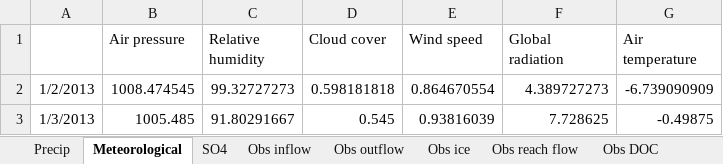
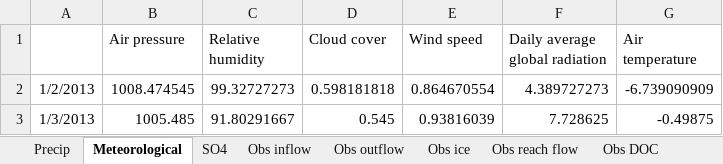
Before and after one commit to NIVANorge/Mobius2, an Excel workbook: guide/07/langtjern_lake.xlsx, sheet Meteorological, drawn as a sheet; only a part is shown; values as stored, in another font and other column widths than the file's, no borders; the diff names each change by its address in the sheet, - before the commit and + after, or states it on an @@ line.

```diff
--- a/guide/07/langtjern_lake.xlsx (sheet Meteorological)
+++ b/guide/07/langtjern_lake.xlsx (sheet Meteorological)
-F1: Global radiation
+F1: Daily average global radiation
```
Also changed, not shown: 2 other files.
